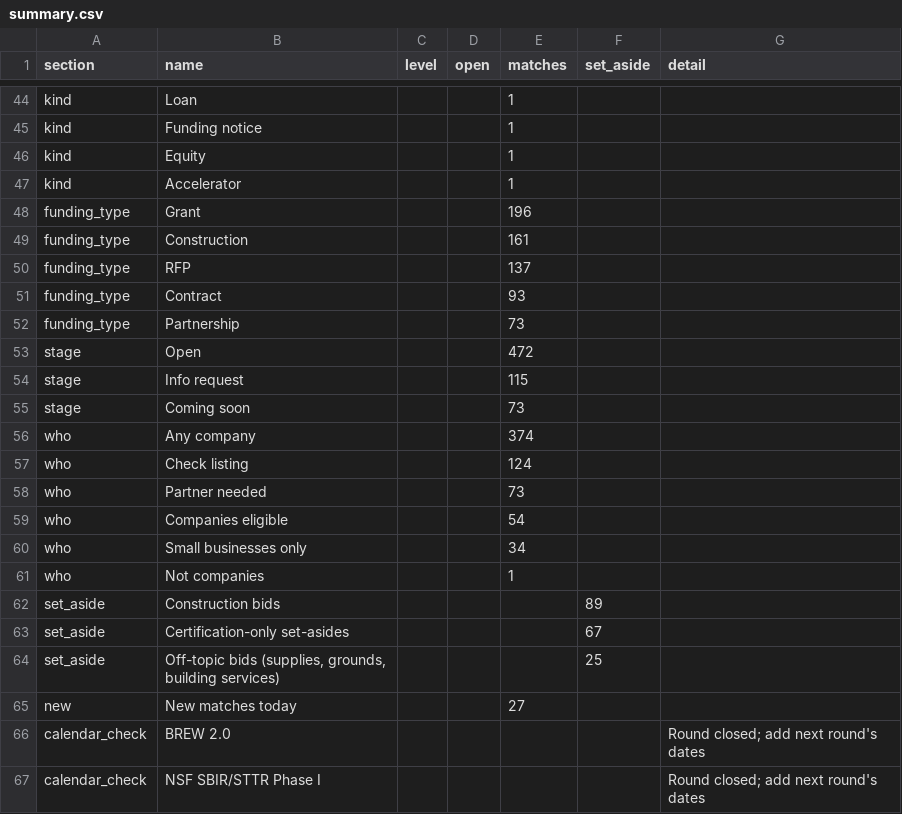
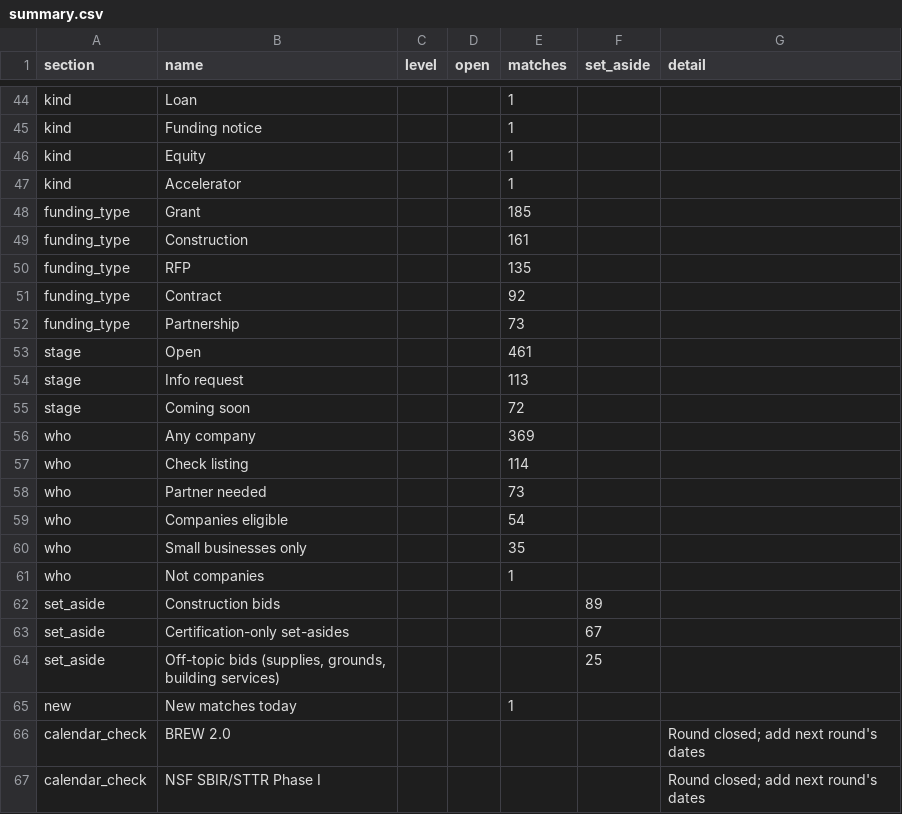
Before and after one commit to gauravshikhargandhi-web/glia-funding-tracker, a CSV file: data/summary.csv, drawn as a sheet; only a part is shown, gaps mark what is left out; the diff covers the shown part only.

```diff
--- a/data/summary.csv
+++ b/data/summary.csv
@@ -47,15 +47,15 @@ kind,Equity,,,1,,
 kind,Accelerator,,,1,,
-funding_type,Grant,,,196,,
+funding_type,Grant,,,185,,
 funding_type,Construction,,,161,,
-funding_type,RFP,,,137,,
-funding_type,Contract,,,93,,
+funding_type,RFP,,,135,,
+funding_type,Contract,,,92,,
 funding_type,Partnership,,,73,,
-stage,Open,,,472,,
-stage,Info request,,,115,,
-stage,Coming soon,,,73,,
-who,Any company,,,374,,
-who,Check listing,,,124,,
+stage,Open,,,461,,
+stage,Info request,,,113,,
+stage,Coming soon,,,72,,
+who,Any company,,,369,,
+who,Check listing,,,114,,
 who,Partner needed,,,73,,
 who,Companies eligible,,,54,,
-who,Small businesses only,,,34,,
+who,Small businesses only,,,35,,
 who,Not companies,,,1,,
@@ -64,3 +64,3 @@ set_aside,Certification-only set-asides,,,,67,
 set_aside,"Off-topic bids (supplies, grounds, building services)",,,,25,
-new,New matches today,,,27,,
+new,New matches today,,,1,,
 calendar_check,BREW 2.0,,,,,Round closed; add next round's dates
```
Also changed, not shown: 14 edited cells elsewhere in this file, data/filtered_out.csv, 4 other files.
